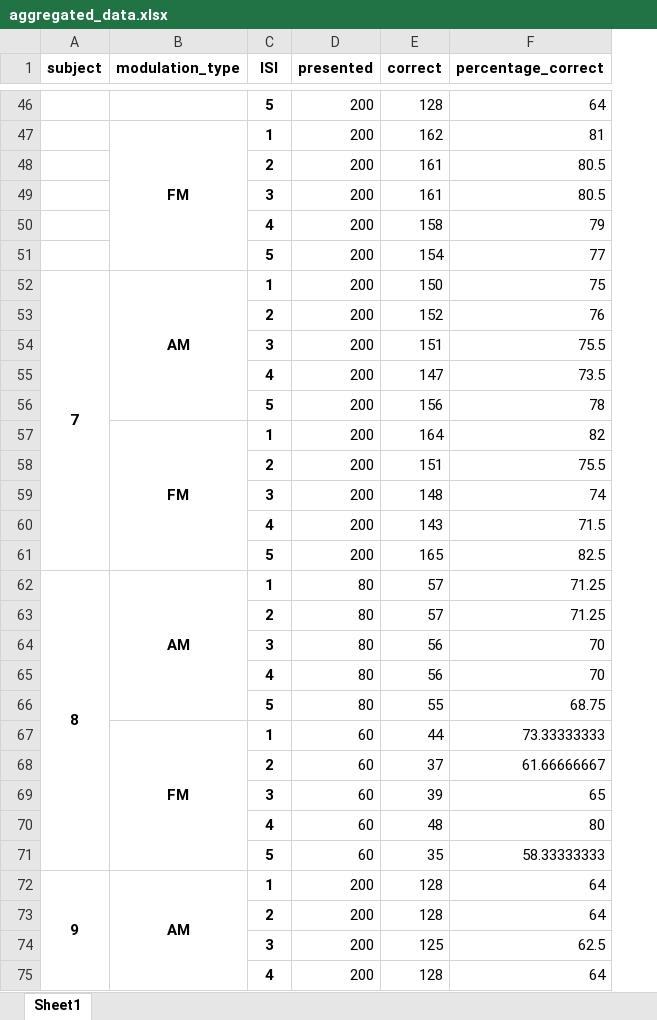
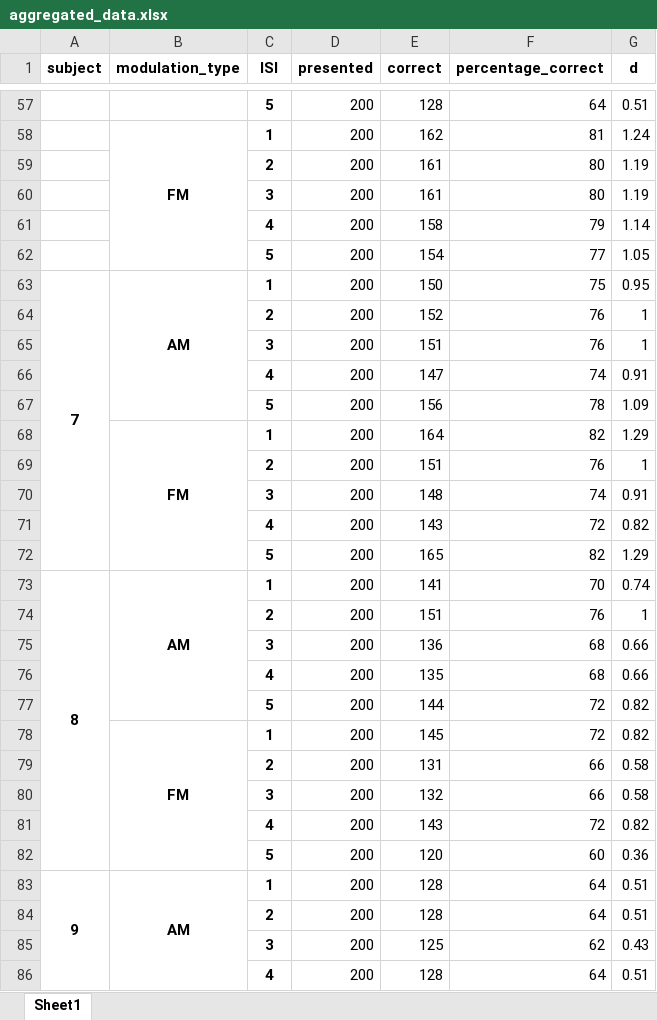
Before and after one commit to lejugeti/analyses_memoire, an Excel workbook: aggregated_data.xlsx, sheet Sheet1, drawn as a sheet; only a part is shown, gaps mark what is left out; values as stored, in another font and other column widths than the file's, no borders; removed rows and columns are numbered as before the commit, all else as after; the diff covers the shown part only; the diff names each change by its address in the sheet, - before the commit and + after, or states it on an @@ line.

```diff
--- a/aggregated_data.xlsx (sheet Sheet1)
+++ b/aggregated_data.xlsx (sheet Sheet1)
+column G (d), rows 57-73: 0.51 | 1.24 | 1.19 | 1.19 | 1.14 | 1.05 | 0.95 | 1 | 1 | 0.91 | 1.09 | 1.29 | 1 | 0.91 | 0.82 | 1.29 | 0.74; rows 83-86: 0.51 | 0.51 | 0.43 | 0.51
-F59:F60 (percentage_correct): 80.5
+F59:F60 (percentage_correct): 80
-F65 (percentage_correct): 75.5
+F65 (percentage_correct): 76
-F66 (percentage_correct): 73.5
+F66 (percentage_correct): 74
-F69 (percentage_correct): 75.5
+F69 (percentage_correct): 76
-F71 (percentage_correct): 71.5
+F71 (percentage_correct): 72
-F72 (percentage_correct): 82.5
+F72 (percentage_correct): 82
-D73 (presented): 80
+D73 (presented): 200
-E73 (correct): 57
+E73 (correct): 141
-F73 (percentage_correct): 71.25
+F73 (percentage_correct): 70
-row 63:  |  | 2 | 80 | 57 | 71.25
-row 64:  |  | 3 | 80 | 56 | 70
-row 65:  |  | 4 | 80 | 56 | 70
-row 66:  |  | 5 | 80 | 55 | 68.75
-row 67:  | FM | 1 | 60 | 44 | 73.33333333
-row 68:  |  | 2 | 60 | 37 | 61.66666667
-row 69:  |  | 3 | 60 | 39 | 65
-row 70:  |  | 4 | 60 | 48 | 80
-row 71:  |  | 5 | 60 | 35 | 58.33333333
+row 74:  |  | 2 | 200 | 151 | 76 | 1
+row 75:  |  | 3 | 200 | 136 | 68 | 0.66
+row 76:  |  | 4 | 200 | 135 | 68 | 0.66
+row 77:  |  | 5 | 200 | 144 | 72 | 0.82
+row 78:  | FM | 1 | 200 | 145 | 72 | 0.82
+row 79:  |  | 2 | 200 | 131 | 66 | 0.58
+row 80:  |  | 3 | 200 | 132 | 66 | 0.58
+row 81:  |  | 4 | 200 | 143 | 72 | 0.82
+row 82:  |  | 5 | 200 | 120 | 60 | 0.36
-F85 (percentage_correct): 62.5
+F85 (percentage_correct): 62
```
Also changed, not shown: 22 added rows, 9 removed rows and 26 edited cells elsewhere in this sheet, mean_data.xlsx, resultats_anova.xlsx, 57 other files.
